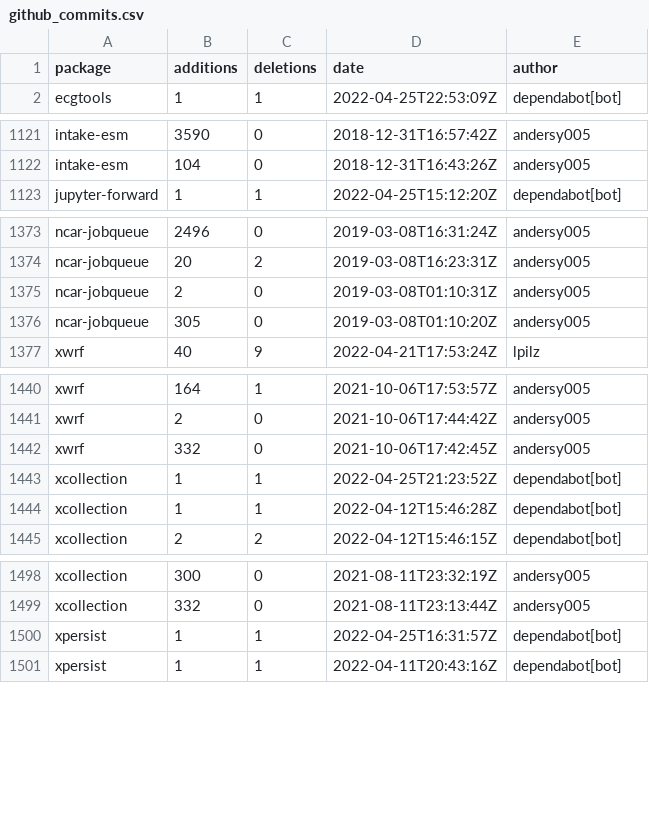
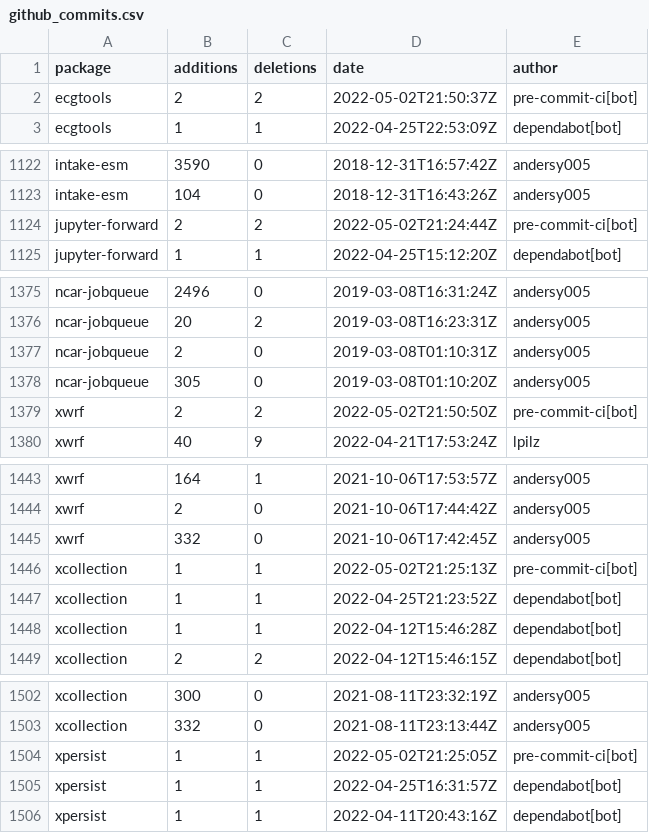
Before and after one commit to ncar-xdev/ncar-xdev.github.io, a CSV file: data/github_commits.csv, drawn as a sheet; only a part is shown, gaps mark what is left out.

```diff
--- a/data/github_commits.csv
+++ b/data/github_commits.csv
@@ -1,2 +1,3 @@
 package,additions,deletions,date,author
+ecgtools,2,2,2022-05-02T21:50:37Z,pre-commit-ci[bot]
 ecgtools,1,1,2022-04-25T22:53:09Z,dependabot[bot]
@@ -1122,2 +1123,3 @@ intake-esm,3590,0,2018-12-31T16:57:42Z,andersy005
 intake-esm,104,0,2018-12-31T16:43:26Z,andersy005
+jupyter-forward,2,2,2022-05-02T21:24:44Z,pre-commit-ci[bot]
 jupyter-forward,1,1,2022-04-25T15:12:20Z,dependabot[bot]
@@ -1376,2 +1378,3 @@ ncar-jobqueue,2,0,2019-03-08T01:10:31Z,andersy005
 ncar-jobqueue,305,0,2019-03-08T01:10:20Z,andersy005
+xwrf,2,2,2022-05-02T21:50:50Z,pre-commit-ci[bot]
 xwrf,40,9,2022-04-21T17:53:24Z,lpilz
@@ -1442,2 +1445,3 @@ xwrf,2,0,2021-10-06T17:44:42Z,andersy005
 xwrf,332,0,2021-10-06T17:42:45Z,andersy005
+xcollection,1,1,2022-05-02T21:25:13Z,pre-commit-ci[bot]
 xcollection,1,1,2022-04-25T21:23:52Z,dependabot[bot]
@@ -1499,2 +1503,3 @@ xcollection,300,0,2021-08-11T23:32:19Z,andersy005
 xcollection,332,0,2021-08-11T23:13:44Z,andersy005
+xpersist,1,1,2022-05-02T21:25:05Z,pre-commit-ci[bot]
 xpersist,1,1,2022-04-25T16:31:57Z,dependabot[bot]
```
Also changed, not shown: data/pypi_stats.csv.
